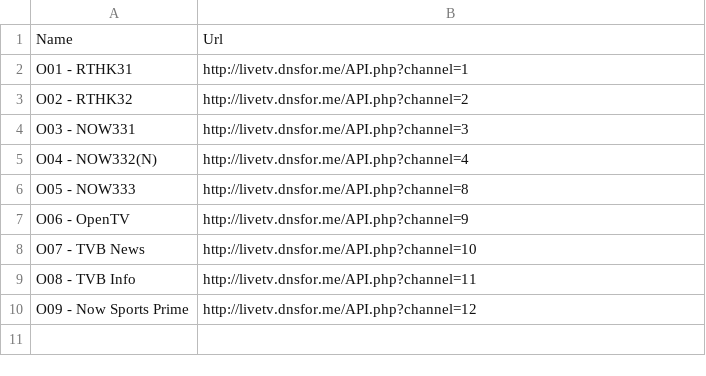
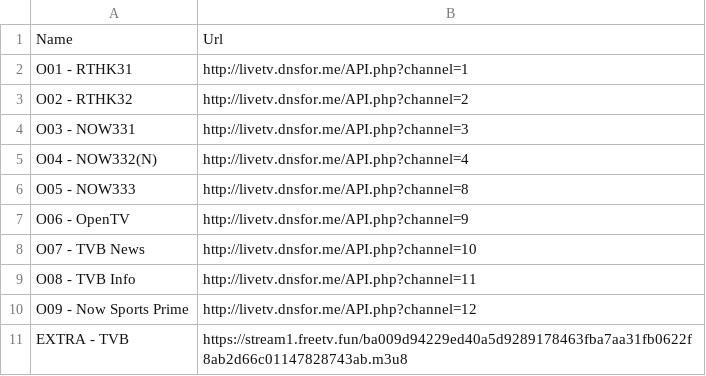
Before and after one commit to MeowTechOpenSource/IPTV-Pro, a CSV file: channels.csv, drawn as a sheet.

Commit message:
Update channels.csv

```diff
--- a/channels.csv
+++ b/channels.csv
@@ -10 +10,2 @@ O08 - TVB Info,http://livetv.dnsfor.me/API.php?channel=11
 O09 - Now Sports Prime,http://livetv.dnsfor.me/API.php?channel=12
+EXTRA - TVB, https://stream1.freetv.fun/ba009d94229ed40a5d9289178463fba7aa31fb0622f8ab2d66c01147828743ab.m3u8
```
